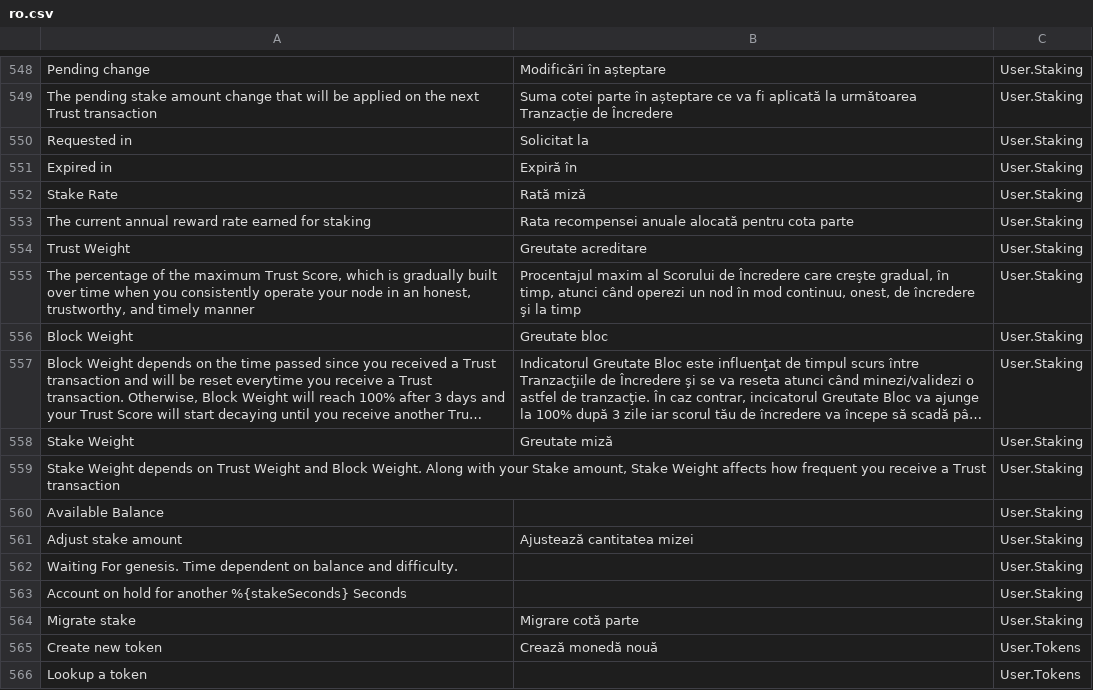
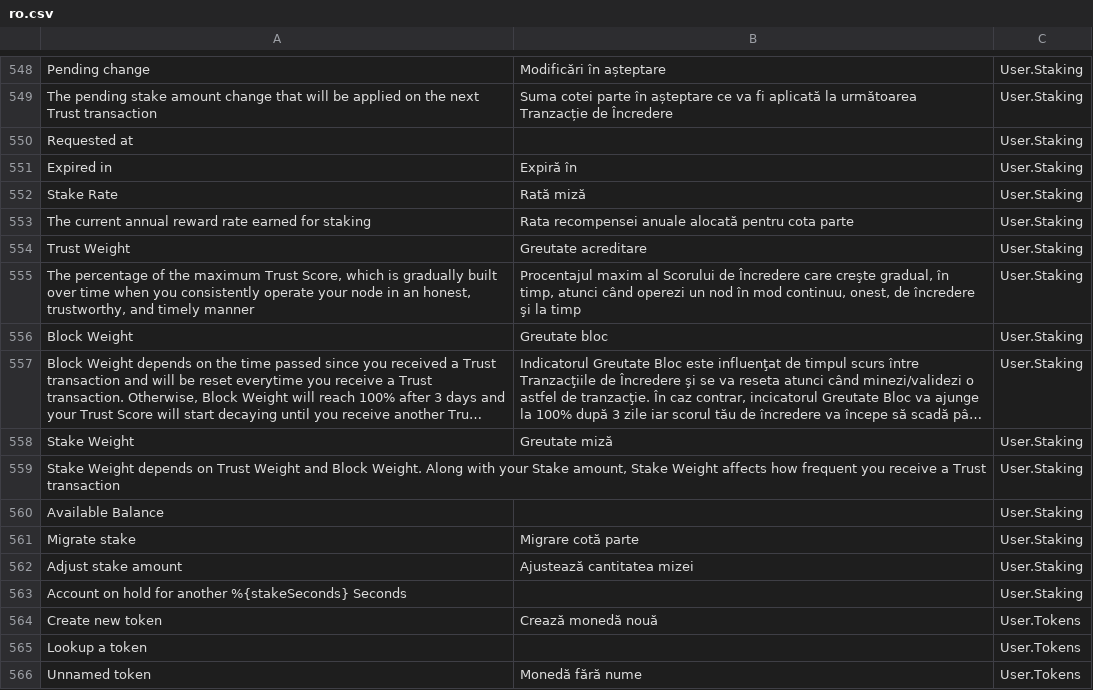
Before and after one commit to bibbityjibbity/NexusInterface, a CSV file: assets/translations/ro.csv, drawn as a sheet; only a part is shown, gaps mark what is left out; the shorter side is filled out with more unchanged rows; long unchanged cells end in ….

```diff
--- a/assets/translations/ro.csv
+++ b/assets/translations/ro.csv
@@ -560,3 +560,3 @@ Pending change,Modificări în așteptare,User.Staking
 The pending stake amount change that will be applied on the next Trust transaction,Suma cotei parte în așteptare ce va fi aplicată la următoarea Tranzacție de Încredere,User.Staking
-Requested in,Solicitat la,User.Staking
+Requested at,,User.Staking
 Expired in,Expiră în,User.Staking
@@ -571,6 +571,5 @@ Stake Weight,Greutate miză,User.Staking
 Available Balance,,User.Staking
+Migrate stake,Migrare cotă parte,User.Staking
 Adjust stake amount,Ajustează cantitatea mizei,User.Staking
-Waiting For genesis. Time dependent on balance and difficulty.,,User.Staking
 Account on hold for another %{stakeSeconds} Seconds,,User.Staking
-Migrate stake,Migrare cotă parte,User.Staking
 Create new token,Crează monedă nouă,User.Tokens
```
Also changed, not shown: assets/translations/ar.csv, assets/translations/de.csv, 12 other files.
